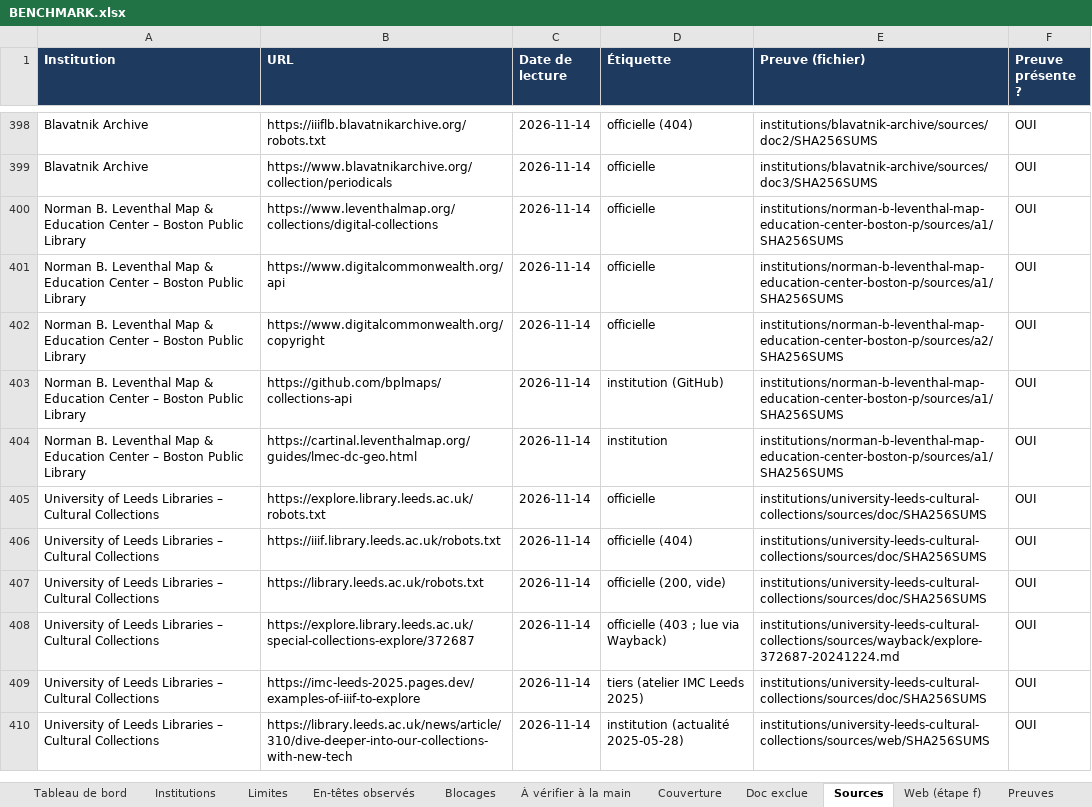
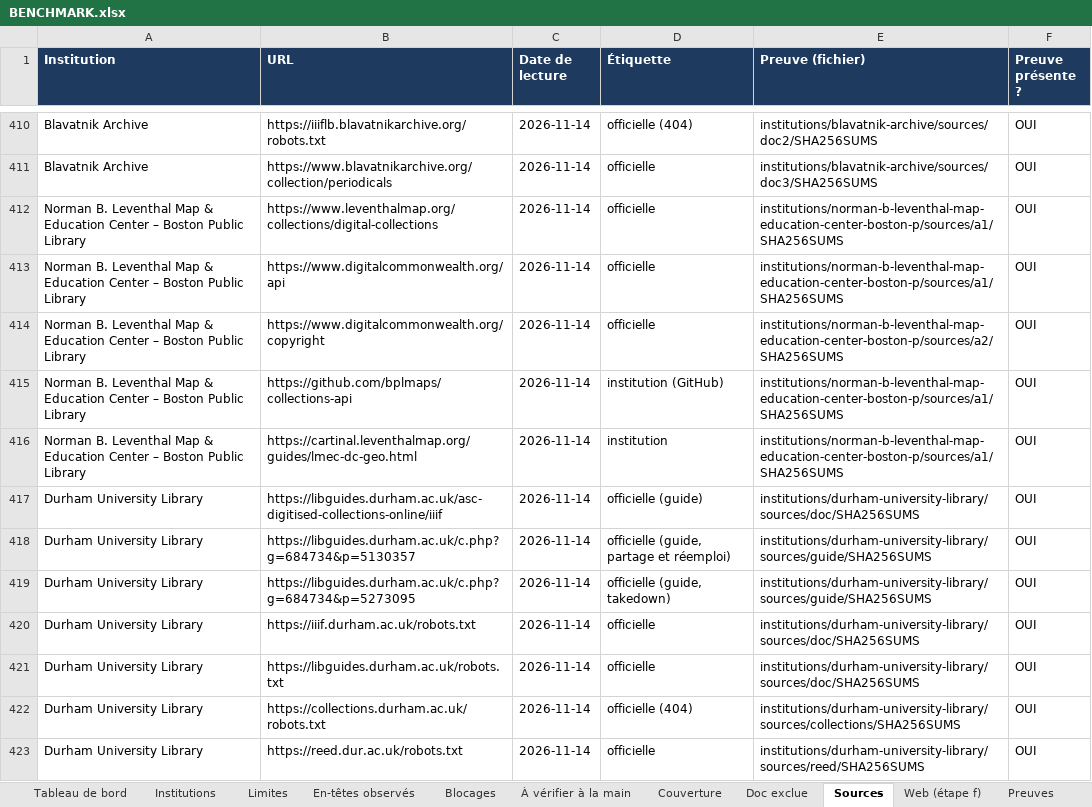
Before and after one commit to maribakulj/Veille-API-IIIF, an Excel workbook: BENCHMARK.xlsx, sheet Sources, drawn as a sheet; only a part is shown, gaps mark what is left out; the shorter side is filled out with more unchanged rows; values as stored, in another font and other column widths than the file's, no borders; the diff covers the shown part only; the diff names each change by its address in the sheet, - before the commit and + after, or states it on an @@ line.

```diff
--- a/BENCHMARK.xlsx (sheet Sources)
+++ b/BENCHMARK.xlsx (sheet Sources)
+row 417: Durham University Library | https://libguides.durham.ac.uk/asc-digitised-collections-online/iiif | 2026-11-14 | officielle (guide) | institutions/durham-university-library/sources/doc/SHA256SUMS | OUI
+row 418: Durham University Library | https://libguides.durham.ac.uk/c.php?g=684734&p=5130357 | 2026-11-14 | officielle (guide, partage et réemploi) | institutions/durham-university-library/sources/guide/SHA256SUMS | OUI
+row 419: Durham University Library | https://libguides.durham.ac.uk/c.php?g=684734&p=5273095 | 2026-11-14 | officielle (guide, takedown) | institutions/durham-university-library/sources/guide/SHA256SUMS | OUI
+row 420: Durham University Library | https://iiif.durham.ac.uk/robots.txt | 2026-11-14 | officielle | institutions/durham-university-library/sources/doc/SHA256SUMS | OUI
+row 421: Durham University Library | https://libguides.durham.ac.uk/robots.txt | 2026-11-14 | officielle | institutions/durham-university-library/sources/doc/SHA256SUMS | OUI
+row 422: Durham University Library | https://collections.durham.ac.uk/robots.txt | 2026-11-14 | officielle (404) | institutions/durham-university-library/sources/collections/SHA256SUMS | OUI
+row 423: Durham University Library | https://reed.dur.ac.uk/robots.txt | 2026-11-14 | officielle | institutions/durham-university-library/sources/reed/SHA256SUMS | OUI
```
Also changed, not shown: 29 added rows elsewhere in this sheet, sheet Preuves, sheet Web (étape f), sheet À vérifier à la main, sheet Limites, sheet Institutions, sheet Tableau de bord, 5 more sheets, charts or pictures.
